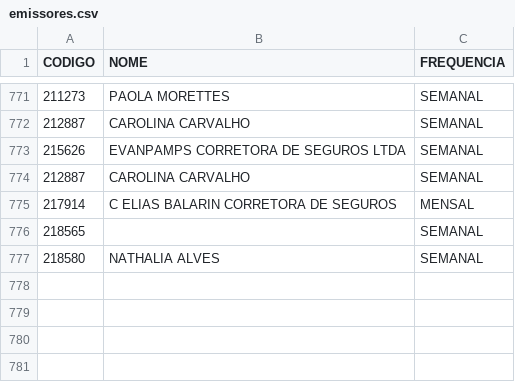
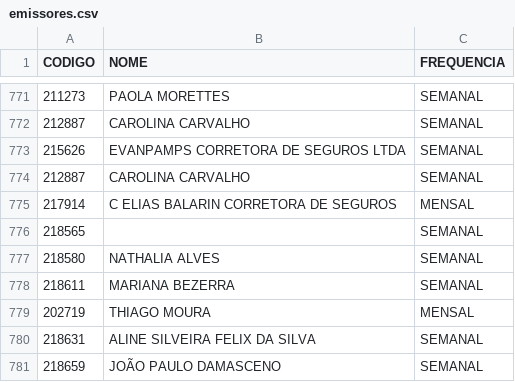
Before and after one commit to hellanysouza-ai/pagamento-affinity, a CSV file: emissores.csv, drawn as a sheet; only a part is shown, gaps mark what is left out; the diff names each change by its address in the sheet, - before the commit and + after, or states it on an @@ line.

Commit message:
Add files via upload

```diff
--- a/emissores.csv
+++ b/emissores.csv
+row 778: 218611 | MARIANA BEZERRA | SEMANAL
+row 779: 202719 | THIAGO MOURA | MENSAL
+row 780: 218631 | ALINE SILVEIRA FELIX DA SILVA | SEMANAL
+row 781: 218659 | JOÃO PAULO DAMASCENO | SEMANAL
```
